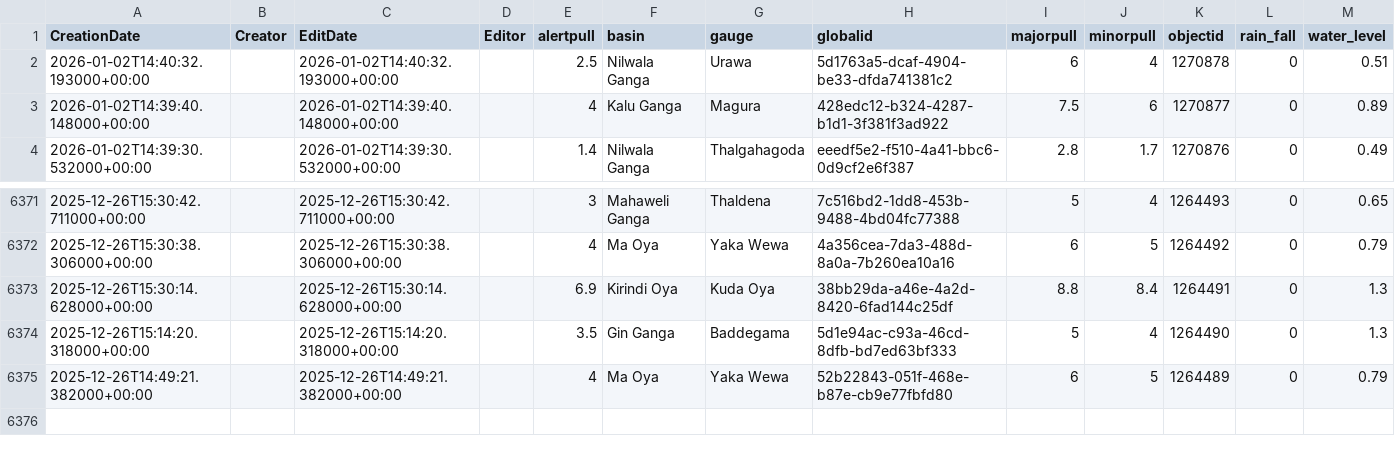
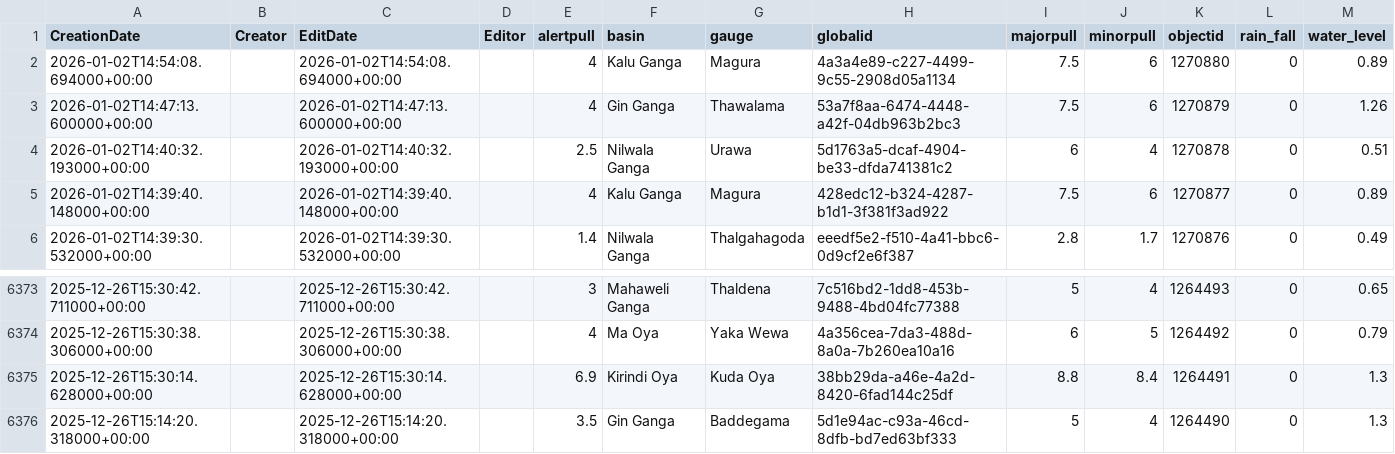
Before and after one commit to enigmazero-net/rise-lk-flood-data, a CSV file: data/gauges_2_view.csv, drawn as a sheet; only a part is shown, gaps mark what is left out.

```diff
--- a/data/gauges_2_view.csv
+++ b/data/gauges_2_view.csv
@@ -1,2 +1,4 @@
 CreationDate,Creator,EditDate,Editor,alertpull,basin,gauge,globalid,majorpull,minorpull,objectid,rain_fall,water_level
+2026-01-02T14:54:08.694000+00:00,,2026-01-02T14:54:08.694000+00:00,,4,Kalu Ganga,Magura,4a3a4e89-c227-4499-9c55-2908d05a1134,7.5,6,1270880,0,0.89
+2026-01-02T14:47:13.600000+00:00,,2026-01-02T14:47:13.600000+00:00,,4,Gin Ganga,Thawalama,53a7f8aa-6474-4448-a42f-04db963b2bc3,7.5,6,1270879,0,1.26
 2026-01-02T14:40:32.193000+00:00,,2026-01-02T14:40:32.193000+00:00,,2.5,Nilwala Ganga,Urawa,5d1763a5-dcaf-4904-be33-dfda741381c2,6,4,1270878,0,0.51
@@ -6374,2 +6376 @@ CreationDate,Creator,EditDate,Editor,alertpull,basin,gauge,globalid,majorpull,mi
 2025-12-26T15:14:20.318000+00:00,,2025-12-26T15:14:20.318000+00:00,,3.5,Gin Ganga,Baddegama,5d1e94ac-c93a-46cd-8dfb-bd7ed63bf333,5,4,1264490,0,1.3
-2025-12-26T14:49:21.382000+00:00,,2025-12-26T14:49:21.382000+00:00,,4,Ma Oya,Yaka Wewa,52b22843-051f-468e-b87e-cb9e77fbfd80,6,5,1264489,0,0.79
```
Also changed, not shown: 1 other file.
